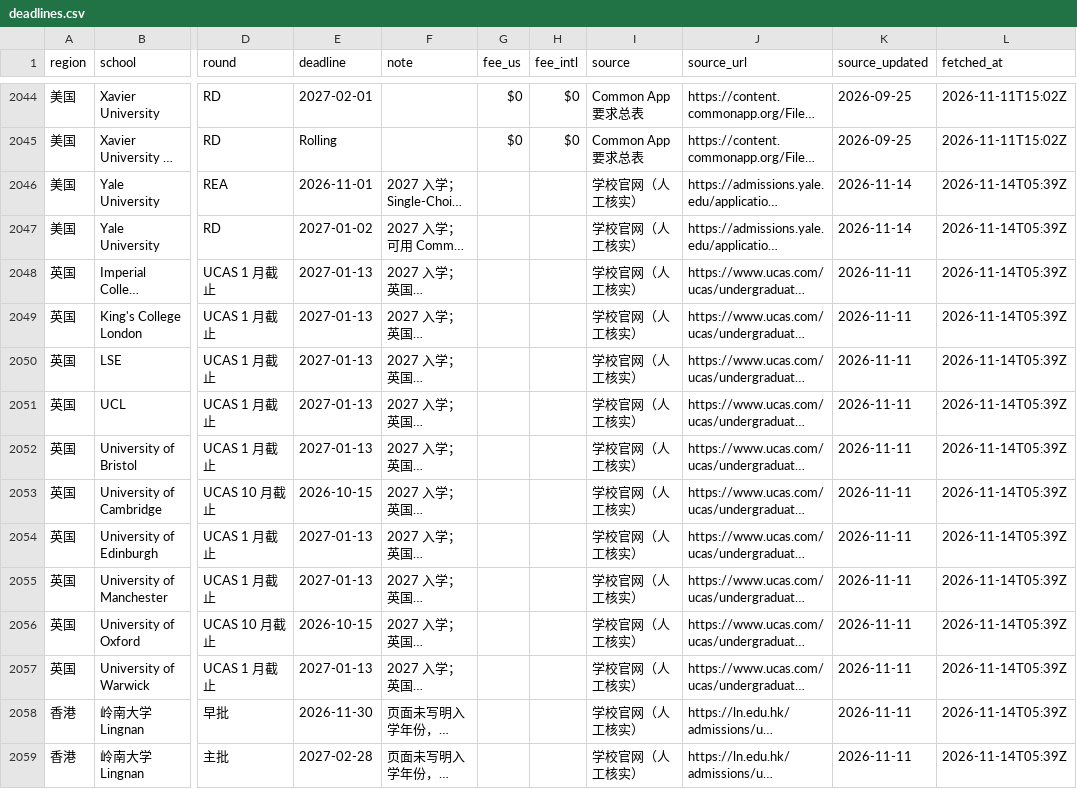
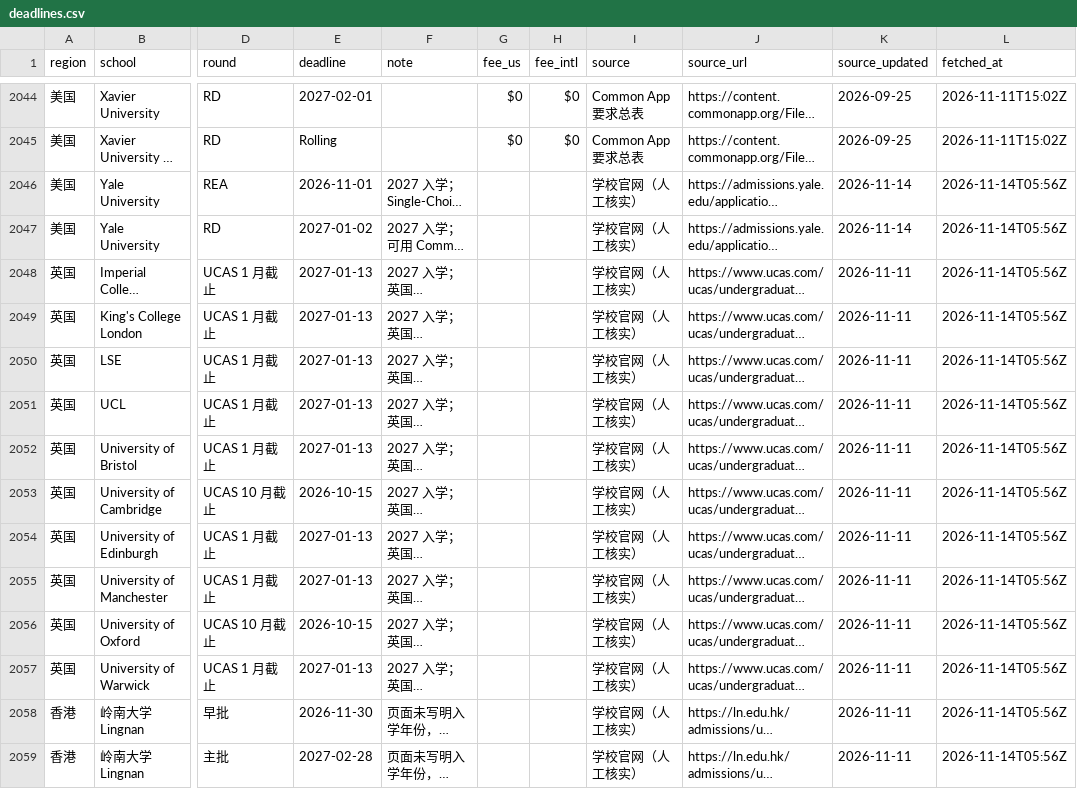
Before and after one commit to 3VEN5/20w, a CSV file: 爬虫/data/deadlines.csv, drawn as a sheet; only a part is shown, gaps mark what is left out; long unchanged cells end in …; the diff covers the shown part only; the diff names each change by its address in the sheet, - before the commit and + after, or states it on an @@ line.

```diff
--- a/爬虫/data/deadlines.csv
+++ b/爬虫/data/deadlines.csv
-L2046:L2059 (fetched_at): 2026-11-14T05:39Z
+L2046:L2059 (fetched_at): 2026-11-14T05:56Z
```
Also changed, not shown: 40 edited cells elsewhere in this file, 4 other files.
